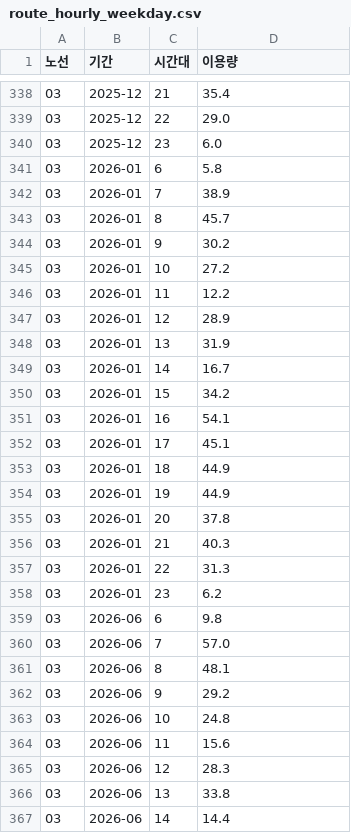
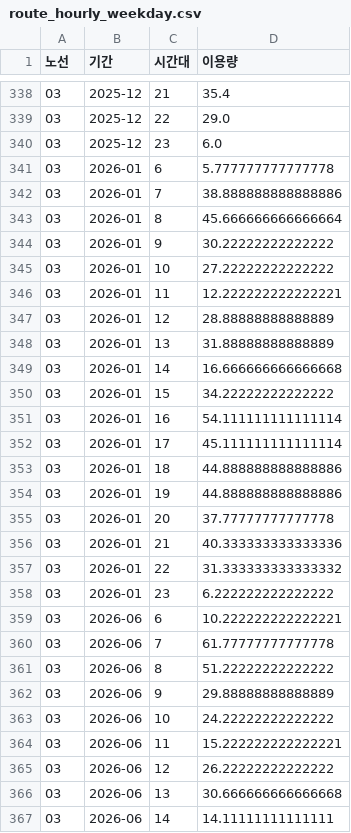
Before and after one commit to hj031221/traffic-analysis, a CSV file: data/processed/route_hourly_weekday.csv, drawn as a sheet; only a part is shown, gaps mark what is left out; the diff covers the shown part only.

```diff
--- a/data/processed/route_hourly_weekday.csv
+++ b/data/processed/route_hourly_weekday.csv
@@ -340,28 +340,28 @@
 03,2025-12,23,6.0
-03,2026-01,6,5.8
-03,2026-01,7,38.9
-03,2026-01,8,45.7
-03,2026-01,9,30.2
-03,2026-01,10,27.2
-03,2026-01,11,12.2
-03,2026-01,12,28.9
-03,2026-01,13,31.9
-03,2026-01,14,16.7
-03,2026-01,15,34.2
-03,2026-01,16,54.1
-03,2026-01,17,45.1
-03,2026-01,18,44.9
-03,2026-01,19,44.9
-03,2026-01,20,37.8
-03,2026-01,21,40.3
-03,2026-01,22,31.3
-03,2026-01,23,6.2
-03,2026-06,6,9.8
-03,2026-06,7,57.0
-03,2026-06,8,48.1
-03,2026-06,9,29.2
-03,2026-06,10,24.8
-03,2026-06,11,15.6
-03,2026-06,12,28.3
-03,2026-06,13,33.8
-03,2026-06,14,14.4
+03,2026-01,6,5.777777777777778
+03,2026-01,7,38.888888888888886
+03,2026-01,8,45.666666666666664
+03,2026-01,9,30.22222222222222
+03,2026-01,10,27.22222222222222
+03,2026-01,11,12.222222222222221
+03,2026-01,12,28.88888888888889
+03,2026-01,13,31.88888888888889
+03,2026-01,14,16.666666666666668
+03,2026-01,15,34.22222222222222
+03,2026-01,16,54.111111111111114
+03,2026-01,17,45.111111111111114
+03,2026-01,18,44.888888888888886
+03,2026-01,19,44.888888888888886
+03,2026-01,20,37.77777777777778
+03,2026-01,21,40.333333333333336
+03,2026-01,22,31.333333333333332
+03,2026-01,23,6.222222222222222
+03,2026-06,6,10.222222222222221
+03,2026-06,7,61.77777777777778
+03,2026-06,8,51.22222222222222
+03,2026-06,9,29.88888888888889
+03,2026-06,10,24.22222222222222
+03,2026-06,11,15.222222222222221
+03,2026-06,12,26.22222222222222
+03,2026-06,13,30.666666666666668
+03,2026-06,14,14.11111111111111
```
Also changed, not shown: 128 edited cells elsewhere in this file, data/processed/carbon_breakeven_curve.csv, data/processed/carbon_breakeven_scenarios.csv, 44 other files.
